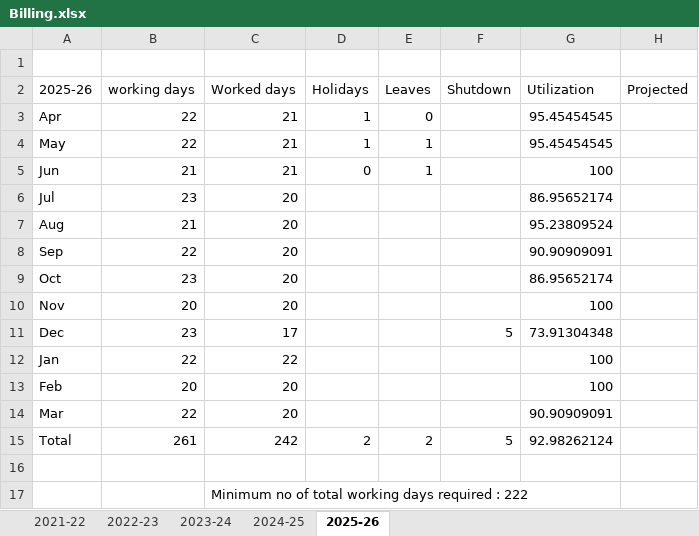
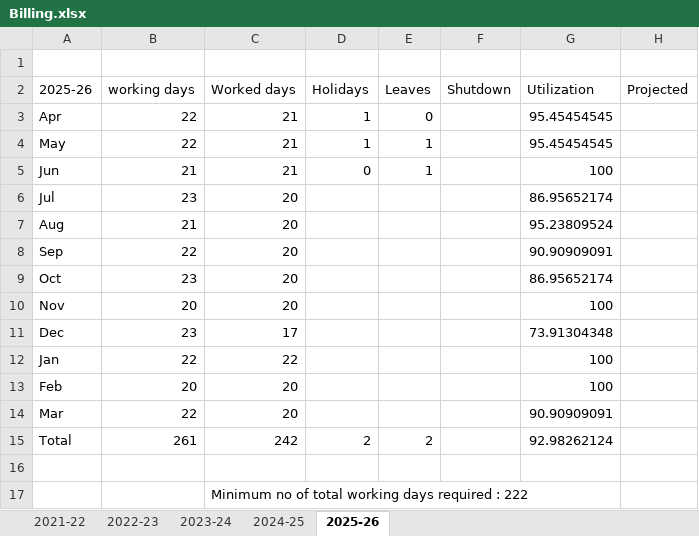
Before and after one commit to akulraj92/Myrepo, an Excel workbook: Billing.xlsx, sheet 2025-26, drawn as a sheet; values as stored, in another font and other column widths than the file's, no borders; the diff names each change by its address in the sheet, - before the commit and + after, or states it on an @@ line.

Commit message:
modified leave plans

```diff
--- a/Billing.xlsx (sheet 2025-26)
+++ b/Billing.xlsx (sheet 2025-26)
-F11 (Shutdown): 5
+F11 (Shutdown): (empty)
-F15 (Shutdown): 5
+F15 (Shutdown): (empty)
```
